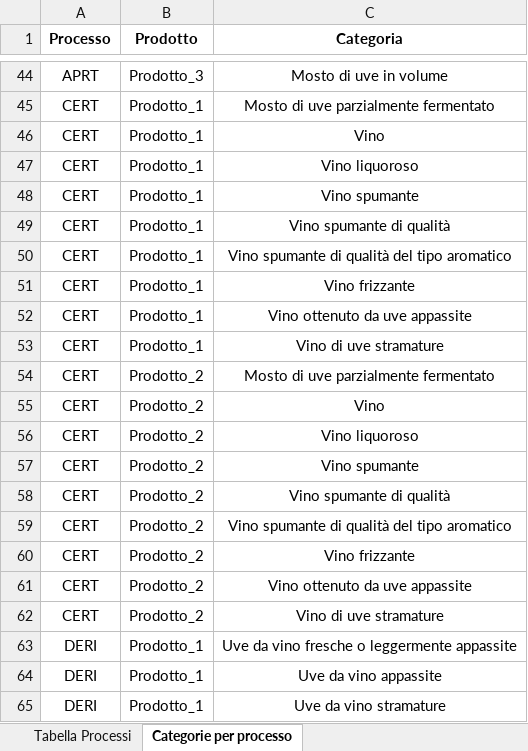
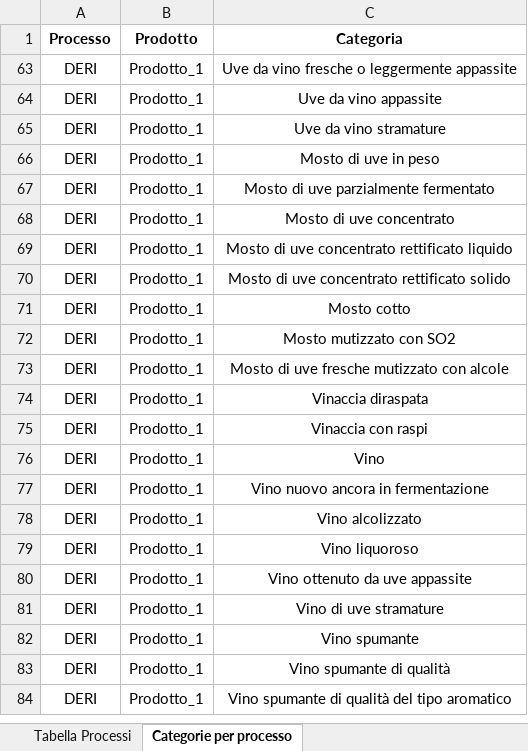
Before and after one commit to Genny995/Flusso_Gestione_Prod, an Excel workbook: Check_Input_GestionePROD.xlsx, sheet Categorie per processo, drawn as a sheet; only a part is shown, gaps mark what is left out; the shorter side is filled out with more unchanged rows; values as stored, in another font and other column widths than the file's, no borders; the diff covers the shown part only; the diff names each change by its address in the sheet, - before the commit and + after, or states it on an @@ line.

```diff
--- a/Check_Input_GestionePROD.xlsx (sheet Categorie per processo)
+++ b/Check_Input_GestionePROD.xlsx (sheet Categorie per processo)
@@ row 44 hidden: APRT | Prodotto_3 | Mosto di uve in volume @@
@@ row 45 hidden: CERT | Prodotto_1 | Mosto di uve parzialmente fermentato @@
@@ row 46 hidden: CERT | Prodotto_1 | Vino @@
@@ row 47 hidden: CERT | Prodotto_1 | Vino liquoroso @@
@@ row 48 hidden: CERT | Prodotto_1 | Vino spumante @@
@@ row 49 hidden: CERT | Prodotto_1 | Vino spumante di qualità @@
@@ row 50 hidden: CERT | Prodotto_1 | Vino spumante di qualità del tipo aromatico @@
@@ row 51 hidden: CERT | Prodotto_1 | Vino frizzante @@
@@ row 52 hidden: CERT | Prodotto_1 | Vino ottenuto da uve appassite @@
@@ row 53 hidden: CERT | Prodotto_1 | Vino di uve stramature @@
@@ row 54 hidden: CERT | Prodotto_2 | Mosto di uve parzialmente fermentato @@
@@ row 55 hidden: CERT | Prodotto_2 | Vino @@
@@ row 56 hidden: CERT | Prodotto_2 | Vino liquoroso @@
@@ row 57 hidden: CERT | Prodotto_2 | Vino spumante @@
@@ row 58 hidden: CERT | Prodotto_2 | Vino spumante di qualità @@
@@ row 59 hidden: CERT | Prodotto_2 | Vino spumante di qualità del tipo aromatico @@
@@ row 60 hidden: CERT | Prodotto_2 | Vino frizzante @@
@@ row 61 hidden: CERT | Prodotto_2 | Vino ottenuto da uve appassite @@
@@ row 62 hidden: CERT | Prodotto_2 | Vino di uve stramature @@
```
Also changed, not shown: 264 hidden or unhidden rows elsewhere in this sheet, sheet Tabella Processi, 1 other file.
